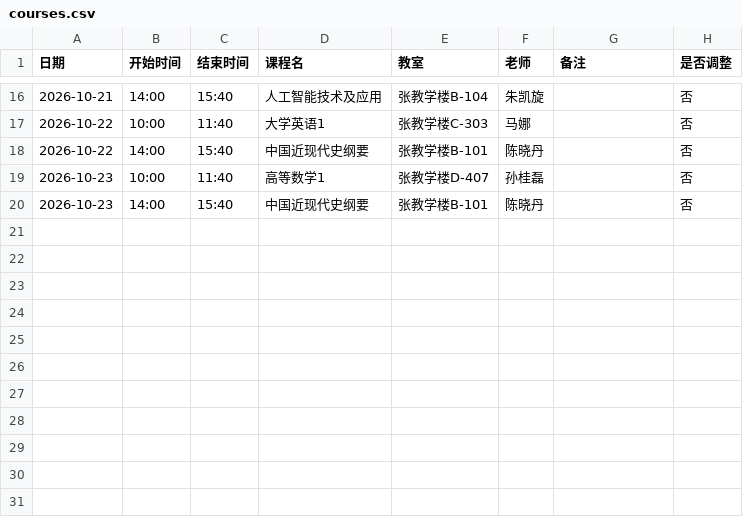
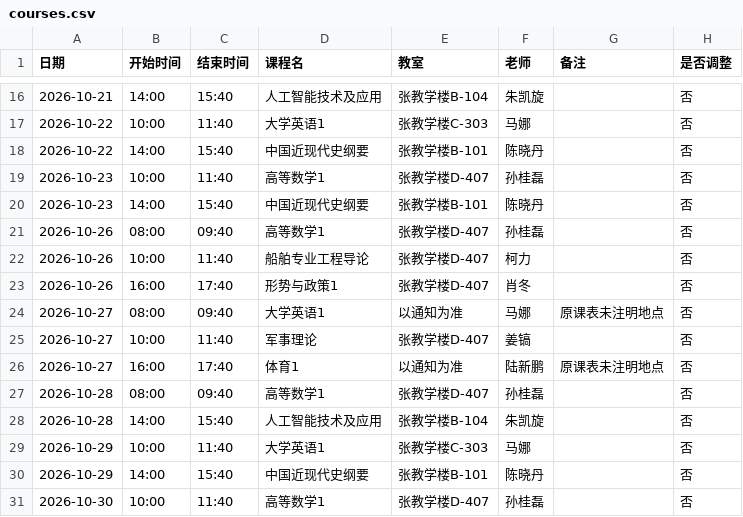
Before and after one commit to qshchuan/class-schedule, a CSV file: data/courses.csv, drawn as a sheet; only a part is shown, gaps mark what is left out; the diff names each change by its address in the sheet, - before the commit and + after, or states it on an @@ line.

```diff
--- a/data/courses.csv
+++ b/data/courses.csv
+row 21: 2026-10-26 | 08:00 | 09:40 | 高等数学1 | 张教学楼D-407 | 孙桂磊 |  | 否
+row 22: 2026-10-26 | 10:00 | 11:40 | 船舶专业工程导论 | 张教学楼D-407 | 柯力 |  | 否
+row 23: 2026-10-26 | 16:00 | 17:40 | 形势与政策1 | 张教学楼D-407 | 肖冬 |  | 否
+row 24: 2026-10-27 | 08:00 | 09:40 | 大学英语1 | 以通知为准 | 马娜 | 原课表未注明地点 | 否
+row 25: 2026-10-27 | 10:00 | 11:40 | 军事理论 | 张教学楼D-407 | 姜镐 |  | 否
+row 26: 2026-10-27 | 16:00 | 17:40 | 体育1 | 以通知为准 | 陆新鹏 | 原课表未注明地点 | 否
+row 27: 2026-10-28 | 08:00 | 09:40 | 高等数学1 | 张教学楼D-407 | 孙桂磊 |  | 否
+row 28: 2026-10-28 | 14:00 | 15:40 | 人工智能技术及应用 | 张教学楼B-104 | 朱凯旋 |  | 否
+row 29: 2026-10-29 | 10:00 | 11:40 | 大学英语1 | 张教学楼C-303 | 马娜 |  | 否
+row 30: 2026-10-29 | 14:00 | 15:40 | 中国近现代史纲要 | 张教学楼B-101 | 陈晓丹 |  | 否
+row 31: 2026-10-30 | 10:00 | 11:40 | 高等数学1 | 张教学楼D-407 | 孙桂磊 |  | 否
```
Also changed, not shown: 1 other file.
